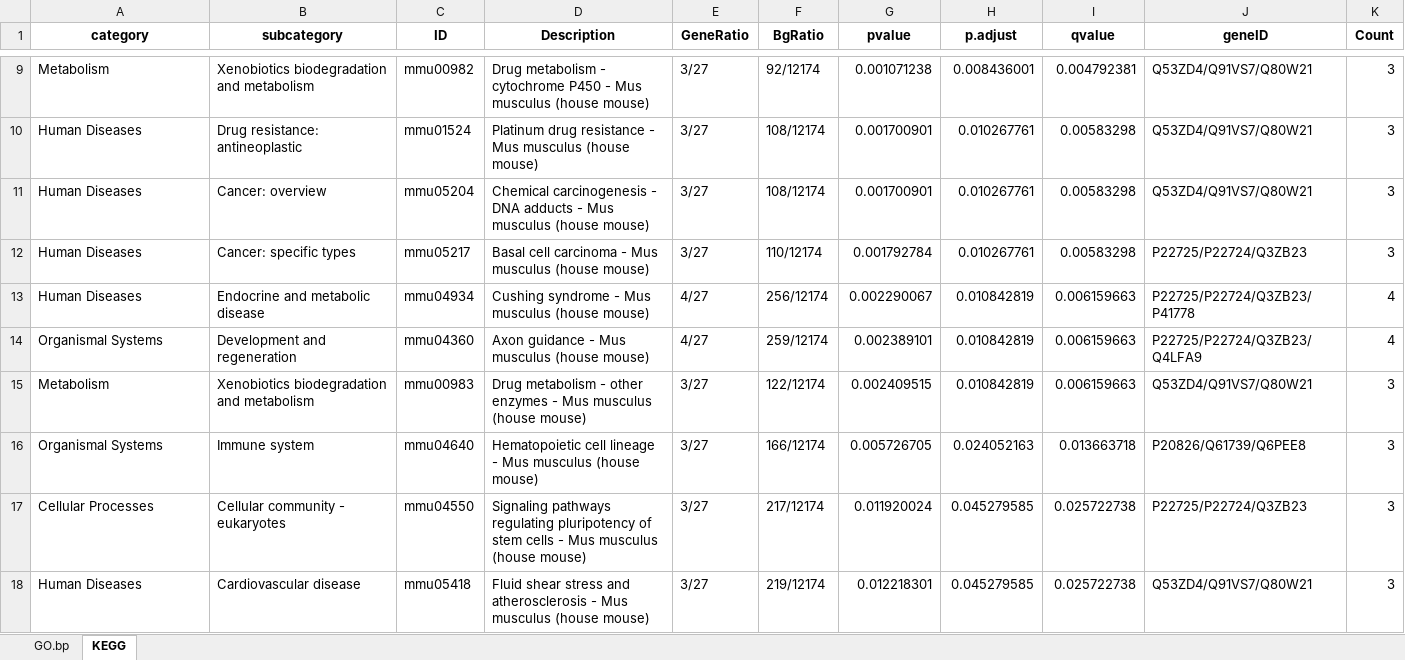
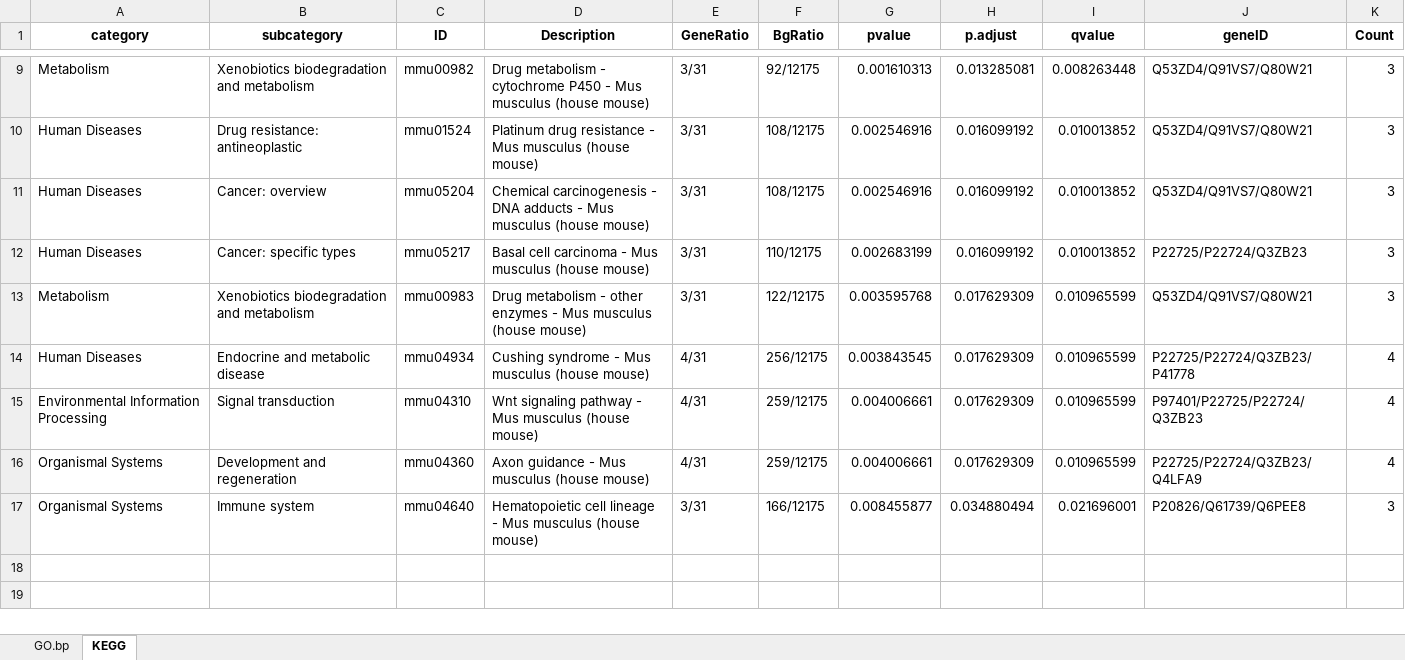
Before and after one commit to EDCLabNJIT/FollicleSCseq, an Excel workbook: data/GC-Mural_0.25_0.xlsx, sheet KEGG, drawn as a sheet; only a part is shown, gaps mark what is left out; values as stored, in another font and other column widths than the file's, no borders; removed rows and columns are numbered as before the commit, all else as after; the diff covers the shown part only; the diff names each change by its address in the sheet, - before the commit and + after, or states it on an @@ line.

```diff
--- a/data/GC-Mural_0.25_0.xlsx (sheet KEGG)
+++ b/data/GC-Mural_0.25_0.xlsx (sheet KEGG)
-E9:E12 (GeneRatio): 3/27
+E9:E12 (GeneRatio): 3/31
-F9 (BgRatio): 92/12174
+F9 (BgRatio): 92/12175
-G9 (pvalue): 0.001071238
+G9 (pvalue): 0.001610313
-H9 (p.adjust): 0.008436001
+H9 (p.adjust): 0.013285081
-I9 (qvalue): 0.004792381
+I9 (qvalue): 0.008263448
-F10:F11 (BgRatio): 108/12174
+F10:F11 (BgRatio): 108/12175
-G10:G11 (pvalue): 0.001700901
+G10:G11 (pvalue): 0.002546916
-H10:H12 (p.adjust): 0.010267761
+H10:H12 (p.adjust): 0.016099192
-I10:I12 (qvalue): 0.00583298
+I10:I12 (qvalue): 0.010013852
-F12 (BgRatio): 110/12174
+F12 (BgRatio): 110/12175
-G12 (pvalue): 0.001792784
+G12 (pvalue): 0.002683199
+row 13: Metabolism | Xenobiotics biodegradation and metabolism | mmu00983 | Drug metabolism - other enzymes - Mus musculus (house mouse) | 3/31 | 122/12175 | 0.003595768 | 0.017629309 | 0.010965599 | Q53ZD4/Q91VS7/Q80W21 | 3
-E14 (GeneRatio): 4/27
+E14 (GeneRatio): 4/31
-F14 (BgRatio): 256/12174
+F14 (BgRatio): 256/12175
-G14 (pvalue): 0.002290067
+G14 (pvalue): 0.003843545
-H14 (p.adjust): 0.010842819
+H14 (p.adjust): 0.017629309
-I14 (qvalue): 0.006159663
+I14 (qvalue): 0.010965599
+row 15: Environmental Information Processing | Signal transduction | mmu04310 | Wnt signaling pathway - Mus musculus (house mouse) | 4/31 | 259/12175 | 0.004006661 | 0.017629309 | 0.010965599 | P97401/P22725/P22724/Q3ZB23 | 4
-E16 (GeneRatio): 4/27
+E16 (GeneRatio): 4/31
-F16 (BgRatio): 259/12174
+F16 (BgRatio): 259/12175
-G16 (pvalue): 0.002389101
+G16 (pvalue): 0.004006661
-H16 (p.adjust): 0.010842819
+H16 (p.adjust): 0.017629309
-I16 (qvalue): 0.006159663
+I16 (qvalue): 0.010965599
-row 15: Metabolism | Xenobiotics biodegradation and metabolism | mmu00983 | Drug metabolism - other enzymes - Mus musculus (house mouse) | 3/27 | 122/12174 | 0.002409515 | 0.010842819 | 0.006159663 | Q53ZD4/Q91VS7/Q80W21 | 3
-E17 (GeneRatio): 3/27
+E17 (GeneRatio): 3/31
-F17 (BgRatio): 166/12174
+F17 (BgRatio): 166/12175
-G17 (pvalue): 0.005726705
+G17 (pvalue): 0.008455877
-H17 (p.adjust): 0.024052163
+H17 (p.adjust): 0.034880494
-I17 (qvalue): 0.013663718
+I17 (qvalue): 0.021696001
-row 17: Cellular Processes | Cellular community - eukaryotes | mmu04550 | Signaling pathways regulating pluripotency of stem cells - Mus musculus (house mouse) | 3/27 | 217/12174 | 0.011920024 | 0.045279585 | 0.025722738 | P22725/P22724/Q3ZB23 | 3
-row 18: Human Diseases | Cardiovascular disease | mmu05418 | Fluid shear stress and atherosclerosis - Mus musculus (house mouse) | 3/27 | 219/12174 | 0.012218301 | 0.045279585 | 0.025722738 | Q53ZD4/Q91VS7/Q80W21 | 3
```
Also changed, not shown: 35 edited cells elsewhere in this sheet, sheet GO.bp, data/Granulosa_0.05_0.xlsx, 18 other files.
